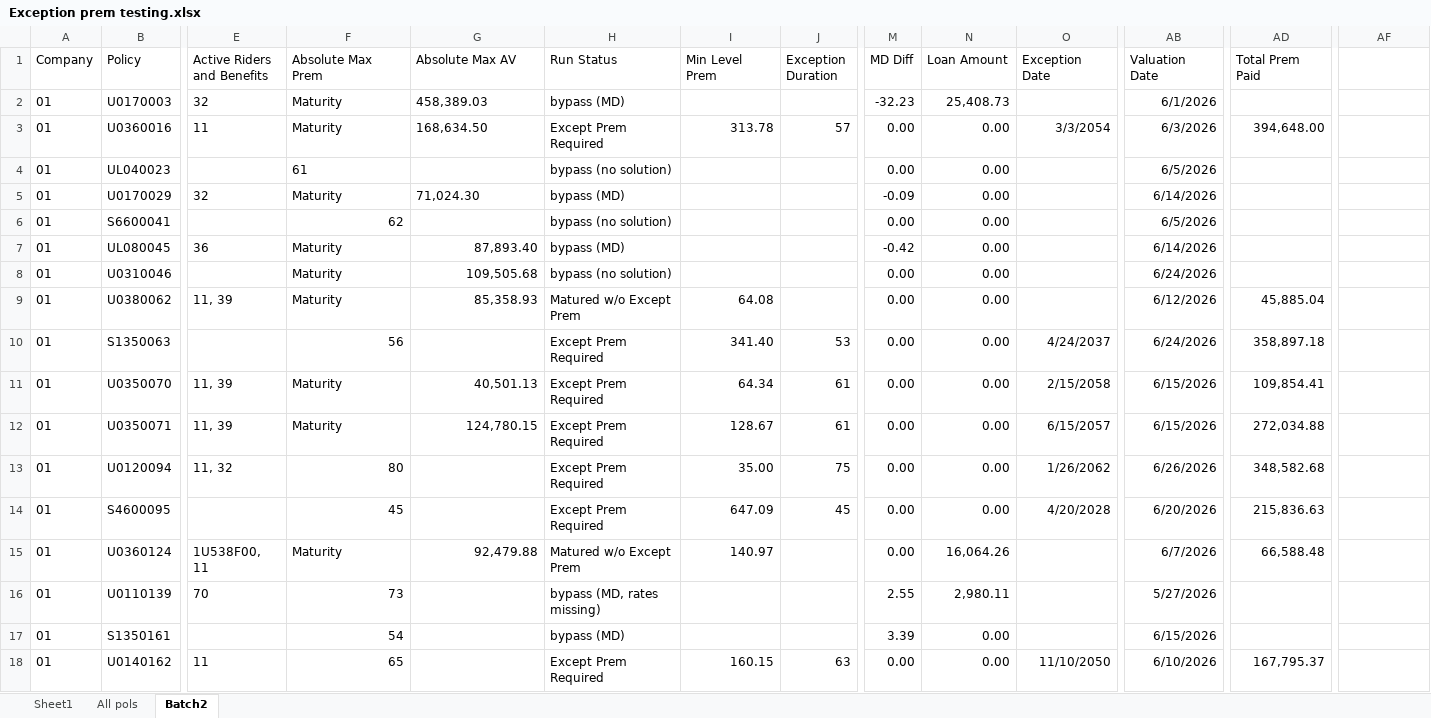
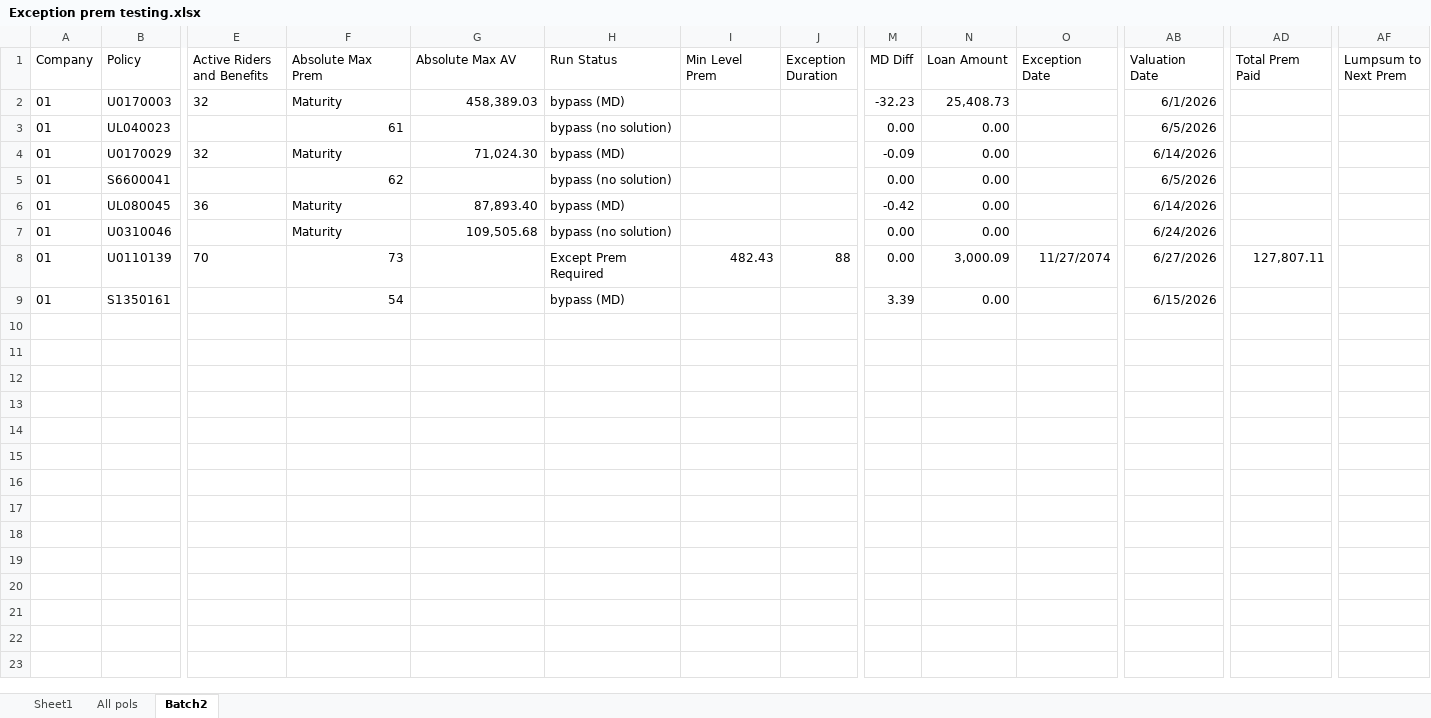
Before and after one commit to Wabert/SuiteViewP, an Excel workbook: docs/Illustration_UL/Exception prem testing.xlsx, sheet Batch2, drawn as a sheet; only a part is shown, gaps mark what is left out; values as stored, in another font and other column widths than the file's, no borders; removed rows and columns are numbered as before the commit, all else as after; rows hold the shown columns only; the diff names each change by its address in the sheet, - before the commit and + after, or states it on an @@ line.

```diff
--- a/docs/Illustration_UL/Exception prem testing.xlsx (sheet Batch2)
+++ b/docs/Illustration_UL/Exception prem testing.xlsx (sheet Batch2)
-AF1: (empty)
+AF1: Lumpsum to Next Prem
-G2 alignment: left
+G2 alignment: right
-row 3: 01 | U0360016 | 11 | Maturity | 168,634.50 | Except Prem Required | 313.78 | 57 | 0.00 | 0.00 | 3/3/2054 | 6/3/2026 | 394,648.00
-F3 alignment: left
+F3 alignment: right
-G4 alignment: left
+G4 alignment: right
-row 9: 01 | U0380062 | 11, 39 | Maturity | 85,358.93 | Matured w/o Except Prem | 64.08 |  | 0.00 | 0.00 |  | 6/12/2026 | 45,885.04
-row 10: 01 | S1350063 |  | 56 |  | Except Prem Required | 341.40 | 53 | 0.00 | 0.00 | 4/24/2037 | 6/24/2026 | 358,897.18
-row 11: 01 | U0350070 | 11, 39 | Maturity | 40,501.13 | Except Prem Required | 64.34 | 61 | 0.00 | 0.00 | 2/15/2058 | 6/15/2026 | 109,854.41
-row 12: 01 | U0350071 | 11, 39 | Maturity | 124,780.15 | Except Prem Required | 128.67 | 61 | 0.00 | 0.00 | 6/15/2057 | 6/15/2026 | 272,034.88
-row 13: 01 | U0120094 | 11, 32 | 80 |  | Except Prem Required | 35.00 | 75 | 0.00 | 0.00 | 1/26/2062 | 6/26/2026 | 348,582.68
-row 14: 01 | S4600095 |  | 45 |  | Except Prem Required | 647.09 | 45 | 0.00 | 0.00 | 4/20/2028 | 6/20/2026 | 215,836.63
-row 15: 01 | U0360124 | 1U538F00, 11 | Maturity | 92,479.88 | Matured w/o Except Prem | 140.97 |  | 0.00 | 16,064.26 |  | 6/7/2026 | 66,588.48
-H8 (Run Status): bypass (MD, rates missing)
+H8 (Run Status): Except Prem Required
-I8 (Min Level Prem): (empty)
+I8 (Min Level Prem): 482.43
-J8 (Exception Duration): (empty)
+J8 (Exception Duration): 88
-M8 (MD Diff): 2.55
+M8 (MD Diff): 0.00
-N8 (Loan Amount): 2,980.11
+N8 (Loan Amount): 3,000.09
-O8 (Exception Date): (empty)
+O8 (Exception Date): 11/27/2074
-AB8 (Valuation Date): 5/27/2026
+AB8 (Valuation Date): 6/27/2026
-AD8 (Total Prem Paid): (empty)
+AD8 (Total Prem Paid): 127,807.11
-row 18: 01 | U0140162 | 11 | 65 |  | Except Prem Required | 160.15 | 63 | 0.00 | 0.00 | 11/10/2050 | 6/10/2026 | 167,795.37
```
Also changed, not shown: sheet All pols, 13 other files.
